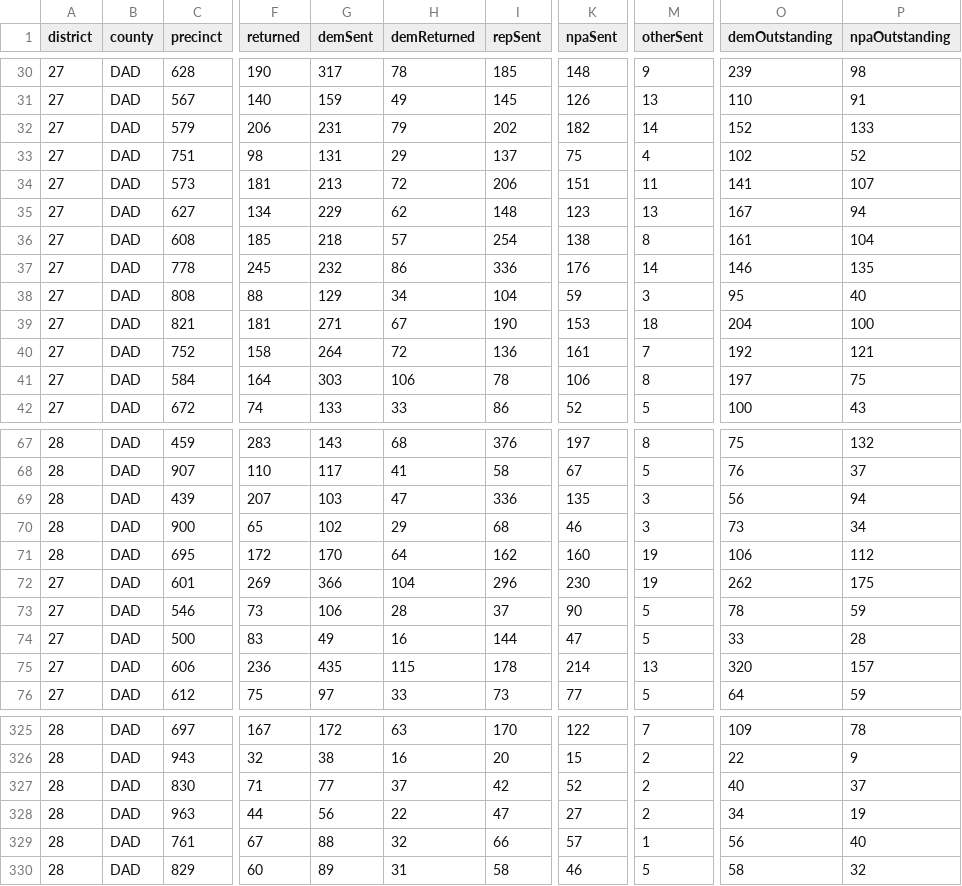
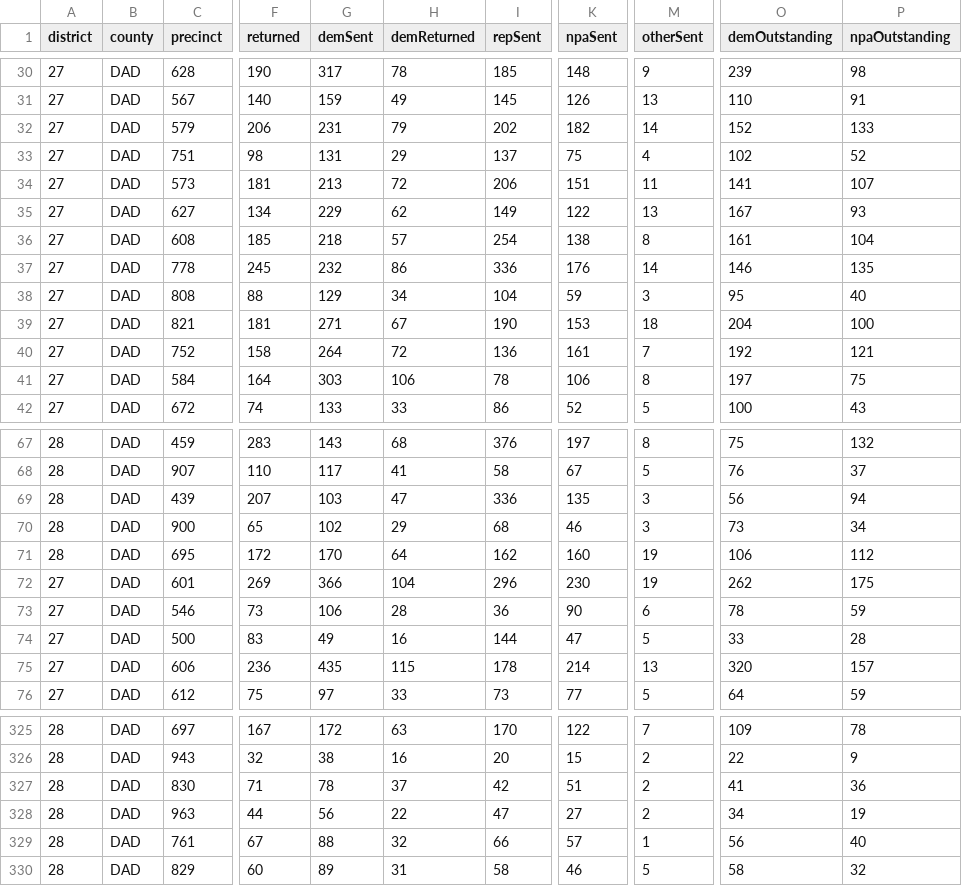
Before and after one commit to politicalgrl0318-coder/florida-live-turnout, a CSV file: 305-DATA-GIRL-DASHBOARD/public/data/general-fl27-fl28-precincts.csv, drawn as a sheet; only a part is shown, gaps mark what is left out; the diff names each change by its address in the sheet, - before the commit and + after, or states it on an @@ line.

Commit message:
Refresh October 18 VBM dashboard, maps, districts and conversion history
Validate 2,367,026 unique 38-field records and reconcile all 60 supplied counties against public party/status totals. Preserve actual October 16/17 dates for seven missing county reports. Withhold affected district comparisons, including backfills, and distinguish unchanged FL-27/FL-28 returns from turnout trends. Preserve existing layout and historical election tabs; aggregate data only.

```diff
--- a/305-DATA-GIRL-DASHBOARD/public/data/general-fl27-fl28-precincts.csv
+++ b/305-DATA-GIRL-DASHBOARD/public/data/general-fl27-fl28-precincts.csv
-I35 (repSent): 148
+I35 (repSent): 149
-K35 (npaSent): 123
+K35 (npaSent): 122
-P35 (npaOutstanding): 94
+P35 (npaOutstanding): 93
-I73 (repSent): 37
+I73 (repSent): 36
-M73 (otherSent): 5
+M73 (otherSent): 6
-G327 (demSent): 77
+G327 (demSent): 78
-K327 (npaSent): 52
+K327 (npaSent): 51
-O327 (demOutstanding): 40
+O327 (demOutstanding): 41
-P327 (npaOutstanding): 37
+P327 (npaOutstanding): 36
```
Also changed, not shown: 11 other files.
